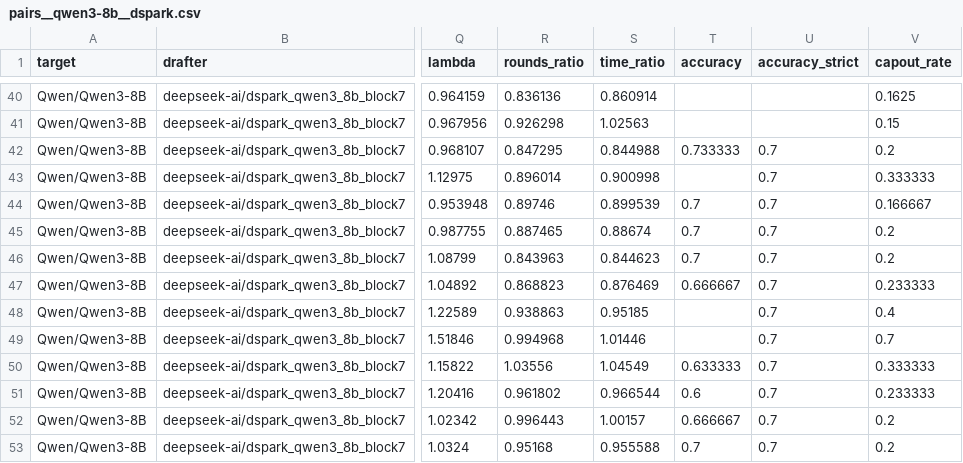
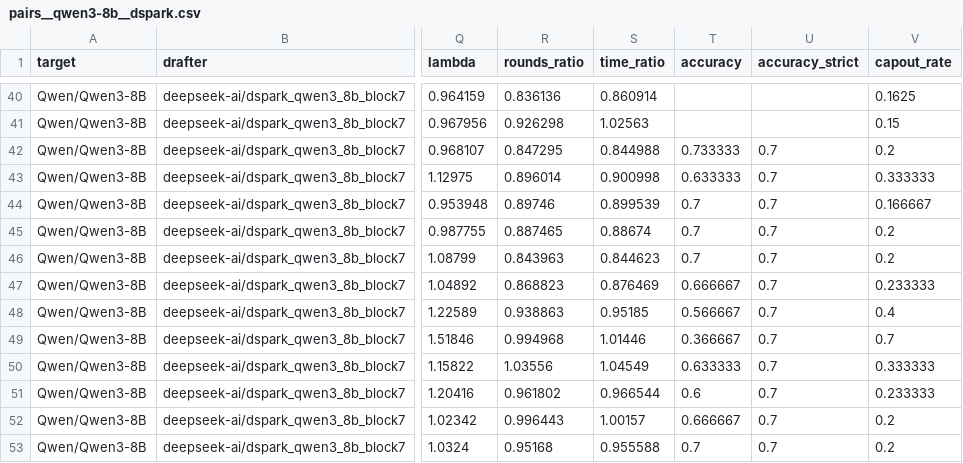
Before and after one commit to billxby/lossy-token-eff, a CSV file: campaign/addendum/tables/pairs__qwen3-8b__dspark.csv, drawn as a sheet; only a part is shown, gaps mark what is left out; the diff names each change by its address in the sheet, - before the commit and + after, or states it on an @@ line.

```diff
--- a/campaign/addendum/tables/pairs__qwen3-8b__dspark.csv
+++ b/campaign/addendum/tables/pairs__qwen3-8b__dspark.csv
-T43 (accuracy): (empty)
+T43 (accuracy): 0.633333
-T48 (accuracy): (empty)
+T48 (accuracy): 0.566667
-T49 (accuracy): (empty)
+T49 (accuracy): 0.366667
```
Also changed, not shown: campaign/addendum/step9/aime_boxed_long.csv, campaign/addendum/tables/step9__qwen3-8b__dspark.csv, 30 other files.
